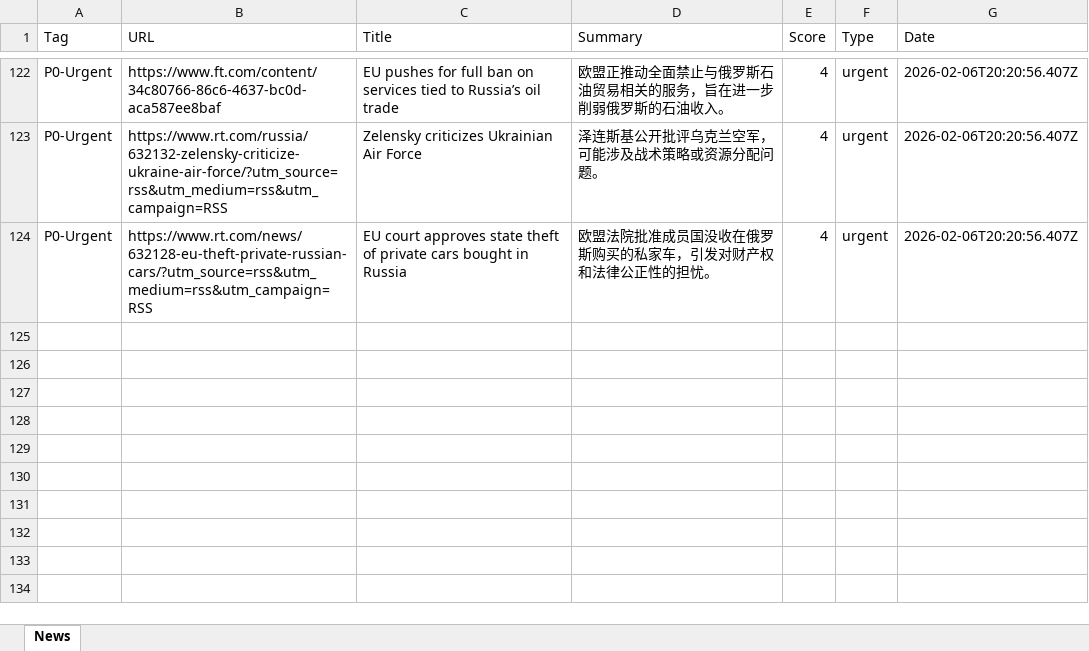
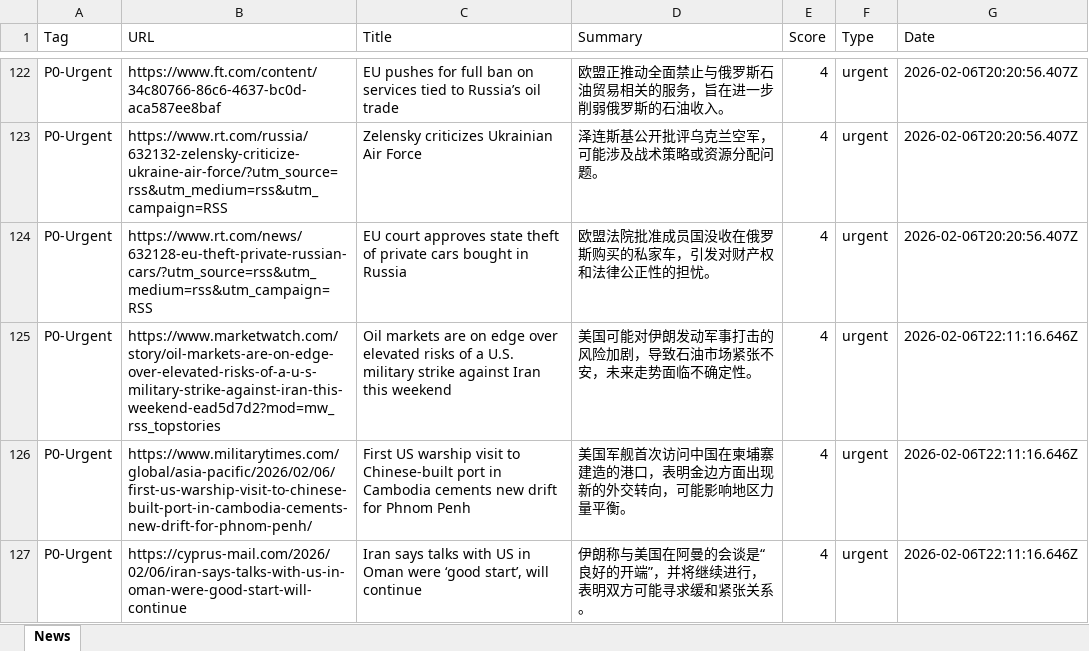
Before and after one commit to FireTigerStudio/-InoreaderAI, an Excel workbook: data/news_2026-02-06.xlsx, sheet News, drawn as a sheet; only a part is shown, gaps mark what is left out; values as stored, in another font and other column widths than the file's, no borders; the diff names each change by its address in the sheet, - before the commit and + after, or states it on an @@ line.

```diff
--- a/data/news_2026-02-06.xlsx (sheet News)
+++ b/data/news_2026-02-06.xlsx (sheet News)
+row 125: P0-Urgent | https://www.marketwatch.com/story/oil-markets-are-on-edge-over-elevated-risks-of-a-u-s-military-strike-against-iran-this-weekend-ead5d7d2?mod=mw_rss_topstories | Oil markets are on edge over elevated risks of a U.S. military strike against Iran this weekend | 美国可能对伊朗发动军事打击的风险加剧，导致石油市场紧张不安，未来走势面临不确定性。 | 4 | urgent | 2026-02-06T22:11:16.646Z
+row 126: P0-Urgent | https://www.militarytimes.com/global/asia-pacific/2026/02/06/first-us-warship-visit-to-chinese-built-port-in-cambodia-cements-new-drift-for-phnom-penh/ | First US warship visit to Chinese-built port in Cambodia cements new drift for Phnom Penh | 美国军舰首次访问中国在柬埔寨建造的港口，表明金边方面出现新的外交转向，可能影响地区力量平衡。 | 4 | urgent | 2026-02-06T22:11:16.646Z
+row 127: P0-Urgent | https://cyprus-mail.com/2026/02/06/iran-says-talks-with-us-in-oman-were-good-start-will-continue | Iran says talks with US in Oman were ‘good start’, will continue | 伊朗称与美国在阿曼的会谈是“良好的开端”，并将继续进行，表明双方可能寻求缓和紧张关系。 | 4 | urgent | 2026-02-06T22:11:16.646Z
```
Also changed, not shown: docs/data/news_2026-02-06.xlsx, 2 other files.
